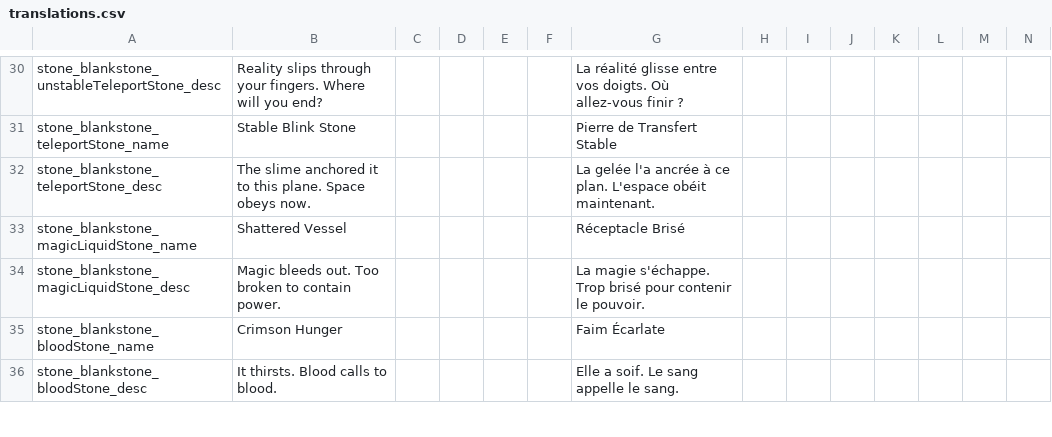
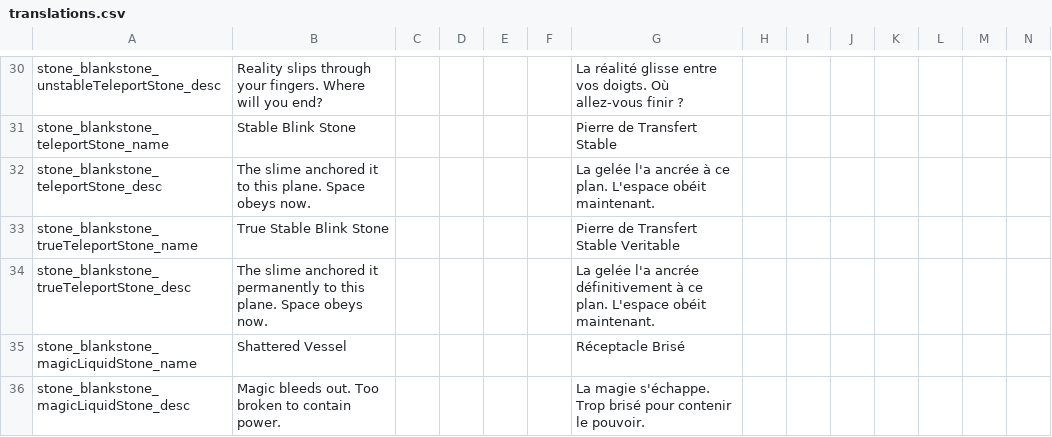
Before and after one commit to kedesiklem/blankStone, a CSV file: translations.csv, drawn as a sheet; only a part is shown, gaps mark what is left out; the shorter side is filled out with more unchanged rows; rows hold the shown columns only; the diff names each change by its address in the sheet, - before the commit and + after, or states it on an @@ line.

```diff
--- a/translations.csv
+++ b/translations.csv
+row 33: stone_blankstone_trueTeleportStone_name | True Stable Blink Stone |  |  |  |  | Pierre de Transfert Stable Veritable
+row 34: stone_blankstone_trueTeleportStone_desc | The slime anchored it permanently to this plane. Space obeys now. |  |  |  |  | La gelée l'a ancrée définitivement à ce plan. L'espace obéit maintenant.
```
Also changed, not shown: 9 other files.
